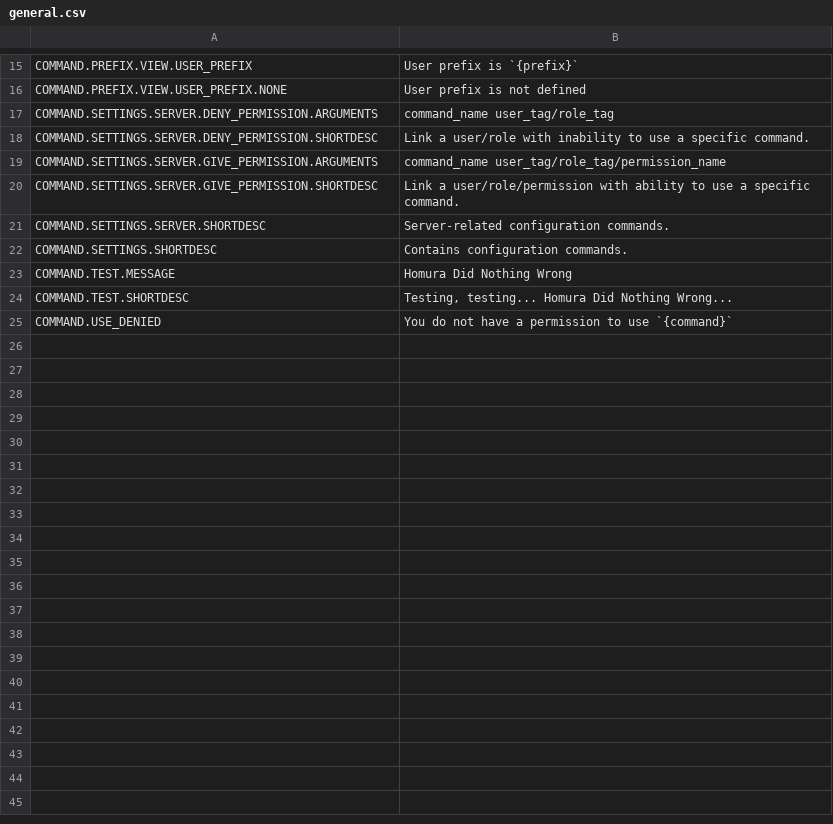
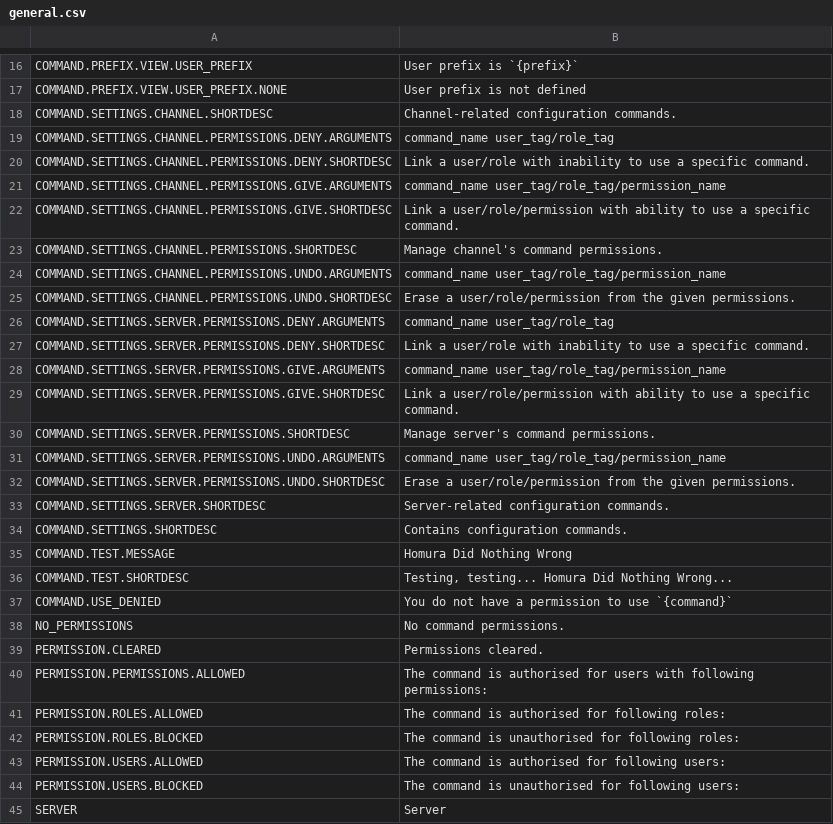
Before and after one commit to saileille/mami, a CSV file: languages/english/general.csv, drawn as a sheet; only a part is shown, gaps mark what is left out; the diff covers the shown part only.

```diff
--- a/languages/english/general.csv
+++ b/languages/english/general.csv
@@ -16,6 +17,17 @@ COMMAND.PREFIX.VIEW.USER_PREFIX;User prefix is `{prefix}`
 COMMAND.PREFIX.VIEW.USER_PREFIX.NONE;User prefix is not defined
-COMMAND.SETTINGS.SERVER.DENY_PERMISSION.ARGUMENTS;command_name user_tag/role_tag
-COMMAND.SETTINGS.SERVER.DENY_PERMISSION.SHORTDESC;Link a user/role with inability to use a specific command.
-COMMAND.SETTINGS.SERVER.GIVE_PERMISSION.ARGUMENTS;command_name user_tag/role_tag/permission_name
-COMMAND.SETTINGS.SERVER.GIVE_PERMISSION.SHORTDESC;Link a user/role/permission with ability to use a specific command.
+COMMAND.SETTINGS.CHANNEL.SHORTDESC;Channel-related configuration commands.
+COMMAND.SETTINGS.CHANNEL.PERMISSIONS.DENY.ARGUMENTS;command_name user_tag/role_tag
+COMMAND.SETTINGS.CHANNEL.PERMISSIONS.DENY.SHORTDESC;Link a user/role with inability to use a specific command.
+COMMAND.SETTINGS.CHANNEL.PERMISSIONS.GIVE.ARGUMENTS;command_name user_tag/role_tag/permission_name
+COMMAND.SETTINGS.CHANNEL.PERMISSIONS.GIVE.SHORTDESC;Link a user/role/permission with ability to use a specific command.
+COMMAND.SETTINGS.CHANNEL.PERMISSIONS.SHORTDESC;Manage channel's command permissions.
+COMMAND.SETTINGS.CHANNEL.PERMISSIONS.UNDO.ARGUMENTS;command_name user_tag/role_tag/permission_name
+COMMAND.SETTINGS.CHANNEL.PERMISSIONS.UNDO.SHORTDESC;Erase a user/role/permission from the given permissions.
+COMMAND.SETTINGS.SERVER.PERMISSIONS.DENY.ARGUMENTS;command_name user_tag/role_tag
+COMMAND.SETTINGS.SERVER.PERMISSIONS.DENY.SHORTDESC;Link a user/role with inability to use a specific command.
+COMMAND.SETTINGS.SERVER.PERMISSIONS.GIVE.ARGUMENTS;command_name user_tag/role_tag/permission_name
+COMMAND.SETTINGS.SERVER.PERMISSIONS.GIVE.SHORTDESC;Link a user/role/permission with ability to use a specific command.
+COMMAND.SETTINGS.SERVER.PERMISSIONS.SHORTDESC;Manage server's command permissions.
+COMMAND.SETTINGS.SERVER.PERMISSIONS.UNDO.ARGUMENTS;command_name user_tag/role_tag/permission_name
+COMMAND.SETTINGS.SERVER.PERMISSIONS.UNDO.SHORTDESC;Erase a user/role/permission from the given permissions.
 COMMAND.SETTINGS.SERVER.SHORTDESC;Server-related configuration commands.
@@ -25 +37,9 @@ COMMAND.TEST.SHORTDESC;Testing, testing... Homura Did Nothing Wrong...
 COMMAND.USE_DENIED;You do not have a permission to use `{command}`
+NO_PERMISSIONS;No command permissions.
+PERMISSION.CLEARED;Permissions cleared.
+PERMISSION.PERMISSIONS.ALLOWED;The command is authorised for users with following permissions:
+PERMISSION.ROLES.ALLOWED;The command is authorised for following roles:
+PERMISSION.ROLES.BLOCKED;The command is unauthorised for following roles:
+PERMISSION.USERS.ALLOWED;The command is authorised for following users:
+PERMISSION.USERS.BLOCKED;The command is unauthorised for following users:
+SERVER;Server
```
Also changed, not shown: 1 added row elsewhere in this file, languages/finnish/general.csv, 20 other files.
